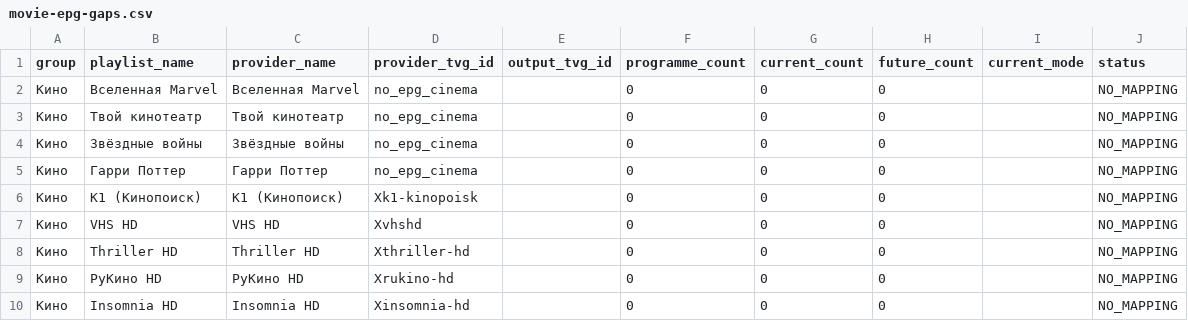
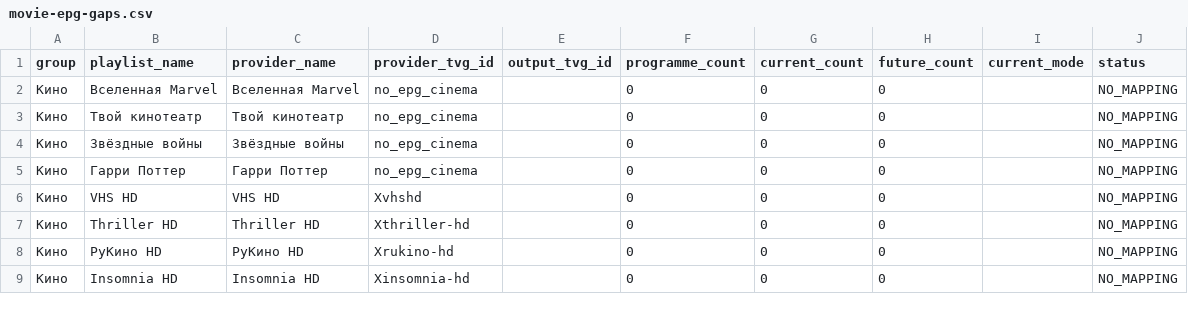
Before and after one commit to peter96son/iptv-epg-builder, a CSV file: output/movie-epg-gaps.csv, drawn as a sheet; only a part is shown; the diff covers the shown part only.

```diff
--- a/output/movie-epg-gaps.csv
+++ b/output/movie-epg-gaps.csv
@@ -5,3 +5,2 @@ group,playlist_name,provider_name,provider_tvg_id,output_tvg_id,programme_count,
 Кино,Гарри Поттер,Гарри Поттер,no_epg_cinema,,0,0,0,,NO_MAPPING
-Кино,К1 (Кинопоиск),К1 (Кинопоиск),Xk1-kinopoisk,,0,0,0,,NO_MAPPING
 Кино,VHS HD,VHS HD,Xvhshd,,0,0,0,,NO_MAPPING
```
Also changed, not shown: 4 added rows, 4 removed rows and 11 edited cells elsewhere in this file, output/mapping.csv, output/movie-epg-audit.csv, 5 other files.
